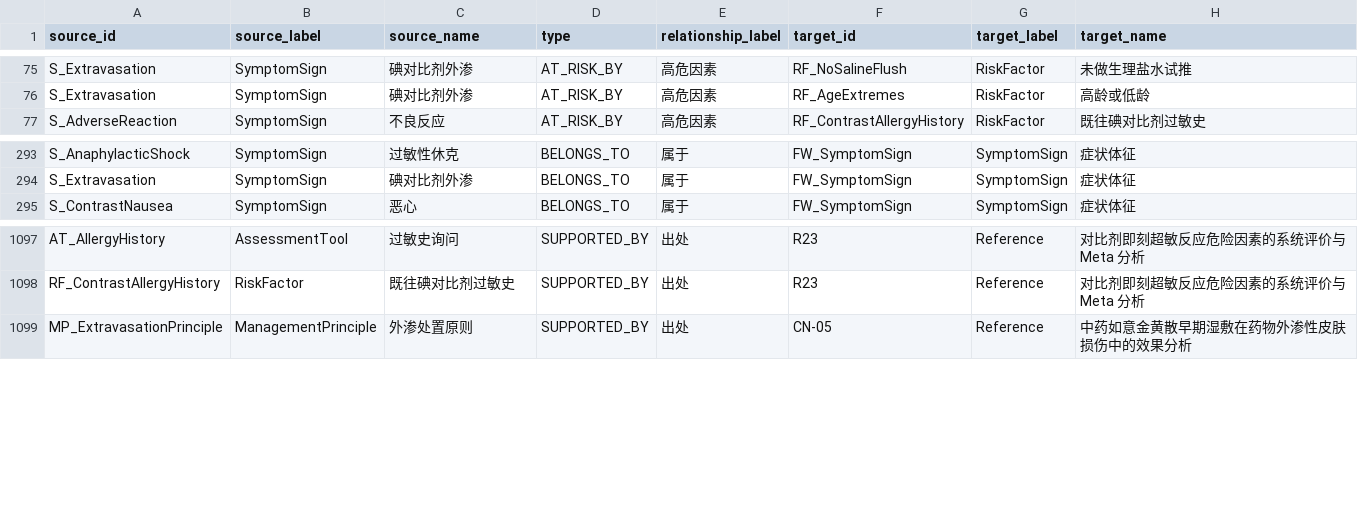
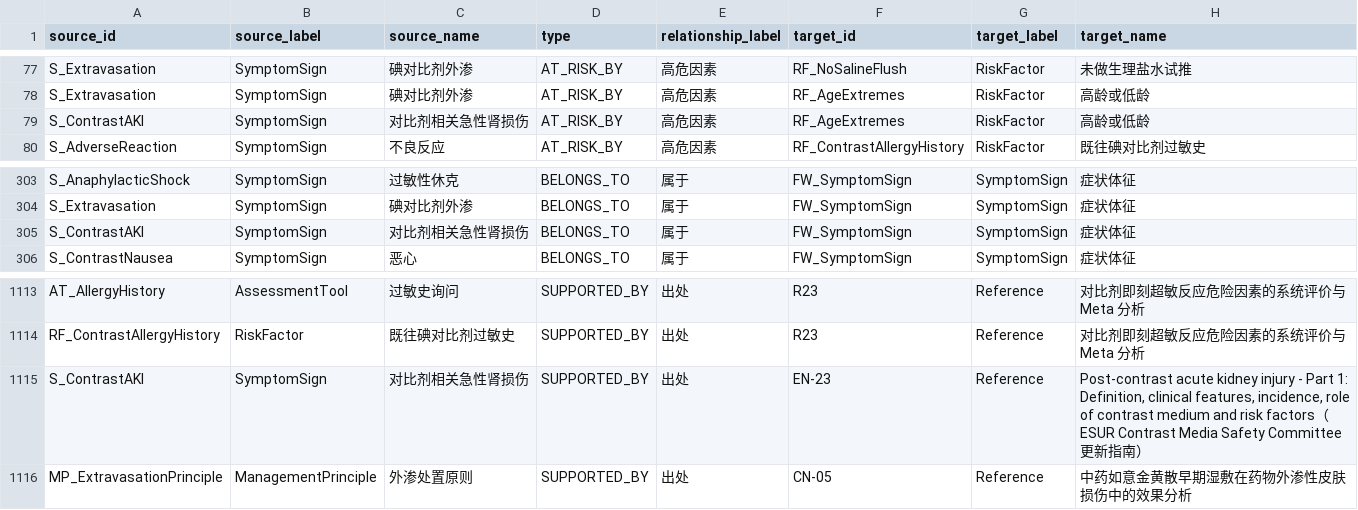
Before and after one commit to zuhexn/nursing-knowledge-graph, a CSV file: topic-01-kg/neo4j/edges.csv, drawn as a sheet; only a part is shown, gaps mark what is left out; the diff covers the shown part only.

Commit message:
feat(nursing-kg): restore the 7th patient warning (contrast-related acute kidney injury)
客户 2026-11-06 问：「如果您有以下症状这里，原来也就只有6个选择吗，还是被删减了？
我记得好像不止……如果被删减了，你就加上去删减的部分」

**查证结果**：客户部源患者层（`2-交付/数据/topic-01-patient.json`）本来就是 **7 条**，
我们交付的 6 条 —— **被删的是第 7 条「打完造影剂后短时间内出现肾脏功能损伤」**
（挂 `S_ContrastAKI`）。收窄时它因所挂节点属「肾功能保护那一支」被连带删掉了。
⇒ 按客户要求**加回**，现为 7 条，顺序：客户指定的前五条 → ⑥ 外渗 → ⑦ 肾损伤。

加回的范围（**只加这一条警示 + 它挂的节点 + 必要出处，不恢复肾支那一整套知识本体**）：
  · 节点 `S_ContrastAKI`（对比剂相关急性肾损伤）恢复 —— 带 3 条 ESUR 原文要点
  · 新增出处 **EN-23**：ESUR Contrast Media Safety Committee
    *Post-contrast acute kidney injury - Part 1*（Eur Radiol 2018;28:2845-2855 ·
    DOI 10.1007/s00330-018-5847-8 · PMID 29426991 · PMC5986826 开放获取，
    经 Europe PMC fullTextXML 取全文逐字引用）—— 给出 PC-AKI 的定义与时间窗：
    给药后 48–72 h 内血肌酐升高 ≥ 0.3 mg/dL 或达基线 1.5–1.9 倍（KDIGO 标准）
  · 恢复 4 篇出处文献节点（R05 / R06 / R11 / R18，题录取自客户部源图）作 SUPPORTED_BY
  · ⛔ **未恢复**：肾功能检查 / 肾保护原则 / 二甲双胍 / 脱水 / 生理盐水水化 等肾支知识实体
    —— 客户 2026-11-04 明确「不要肾功能这一支」，保持不变

⚠️ 踩到两个坑（都靠闸门/判据抓出来）：
  1. 端点保留后**源图里的边会自动继承** ⇒ 我手动补的同一批边变成**重复边**（判据 3 拦下）
  2. 源图的 SUPPORTED_BY 边 label 是「有文献支持」，而 relationTypes 已按客户规范 §四
     对齐成「出处」⇒ 附F 会拦（focus 脚本的对齐逻辑在跑，apply 脚本的补充对齐在第 4 段之后）

规模：248 节点 / 1287 边 / 85 篇文献 / 1020 条要点 / 150 个节点带要点
自测：build 28/28 · 检索 51/51 · 判据 12/12 · 交叉验证 21/21 · 闸门 10/10 ·
      患者层 8/8 · 重叠 6/6 · 工具条 7/7 · 客户部自检 19/19

```diff
--- a/topic-01-kg/neo4j/edges.csv
+++ b/topic-01-kg/neo4j/edges.csv
@@ -76,2 +78,3 @@ S_Extravasation,SymptomSign,碘对比剂外渗,AT_RISK_BY,高危因素,RF_NoSali
 S_Extravasation,SymptomSign,碘对比剂外渗,AT_RISK_BY,高危因素,RF_AgeExtremes,RiskFactor,高龄或低龄
+S_ContrastAKI,SymptomSign,对比剂相关急性肾损伤,AT_RISK_BY,高危因素,RF_AgeExtremes,RiskFactor,高龄或低龄
 S_AdverseReaction,SymptomSign,不良反应,AT_RISK_BY,高危因素,RF_ContrastAllergyHistory,RiskFactor,既往碘对比剂过敏史
@@ -294,2 +304,3 @@ S_AnaphylacticShock,SymptomSign,过敏性休克,BELONGS_TO,属于,FW_SymptomSign
 S_Extravasation,SymptomSign,碘对比剂外渗,BELONGS_TO,属于,FW_SymptomSign,SymptomSign,症状体征
+S_ContrastAKI,SymptomSign,对比剂相关急性肾损伤,BELONGS_TO,属于,FW_SymptomSign,SymptomSign,症状体征
 S_ContrastNausea,SymptomSign,恶心,BELONGS_TO,属于,FW_SymptomSign,SymptomSign,症状体征
@@ -1098,2 +1114,3 @@ AT_AllergyHistory,AssessmentTool,过敏史询问,SUPPORTED_BY,出处,R23,Referen
 RF_ContrastAllergyHistory,RiskFactor,既往碘对比剂过敏史,SUPPORTED_BY,出处,R23,Reference,对比剂即刻超敏反应危险因素的系统评价与 Meta 分析
+S_ContrastAKI,SymptomSign,对比剂相关急性肾损伤,SUPPORTED_BY,出处,EN-23,Reference,"Post-contrast acute kidney injury - Part 1: Definition, clinical features, incidence, role of contrast medium and risk factors（ESUR Contrast Media Safety Committee 更新指南）"
 MP_ExtravasationPrinciple,ManagementPrinciple,外渗处置原则,SUPPORTED_BY,出处,CN-05,Reference,中药如意金黄散早期湿敷在药物外渗性皮肤损伤中的效果分析
```
Also changed, not shown: 14 added rows elsewhere in this file, topic-01-kg/data/topic-01-triples.csv, topic-01-kg/neo4j/nodes.csv, 8 other files.
